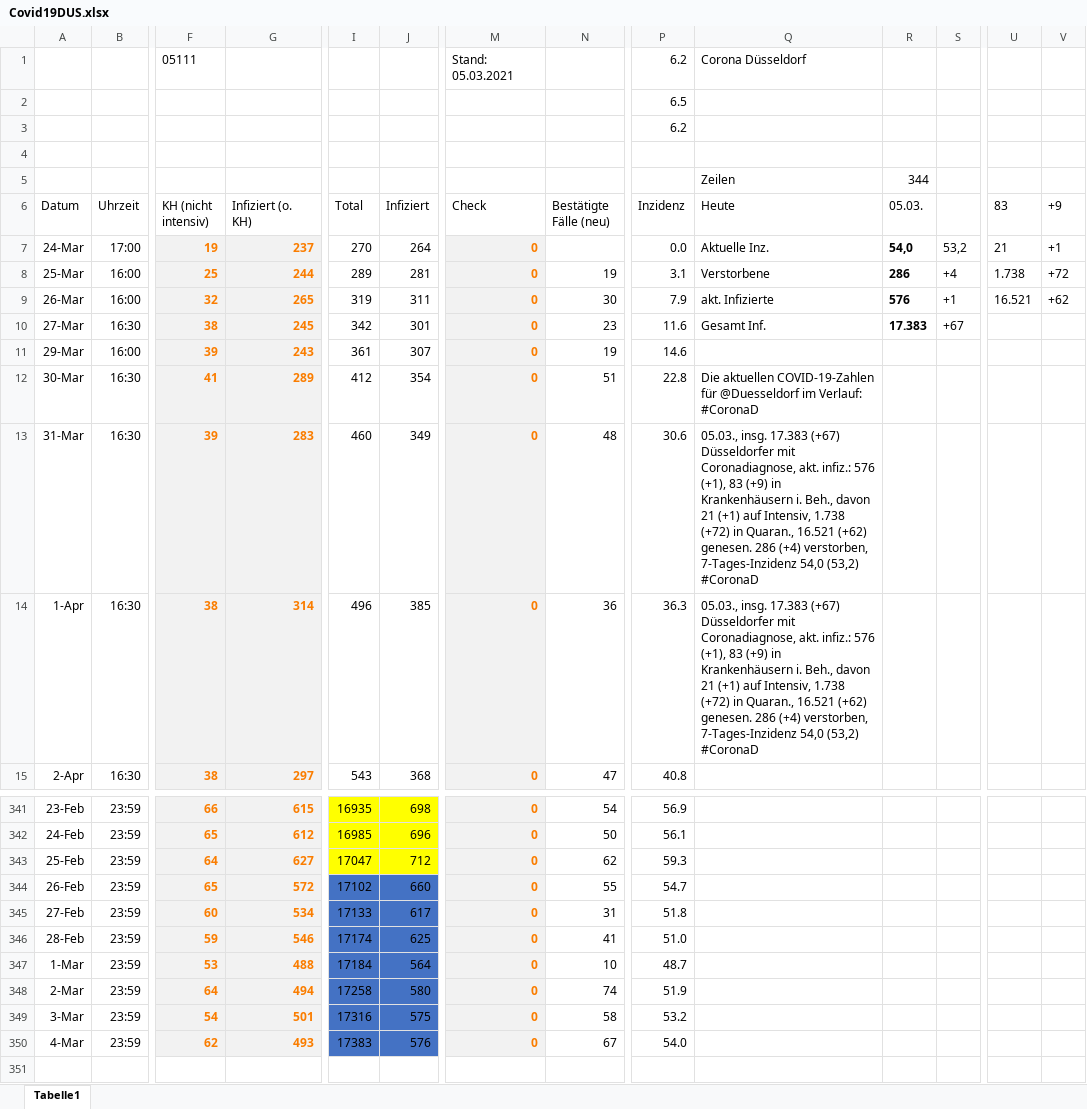
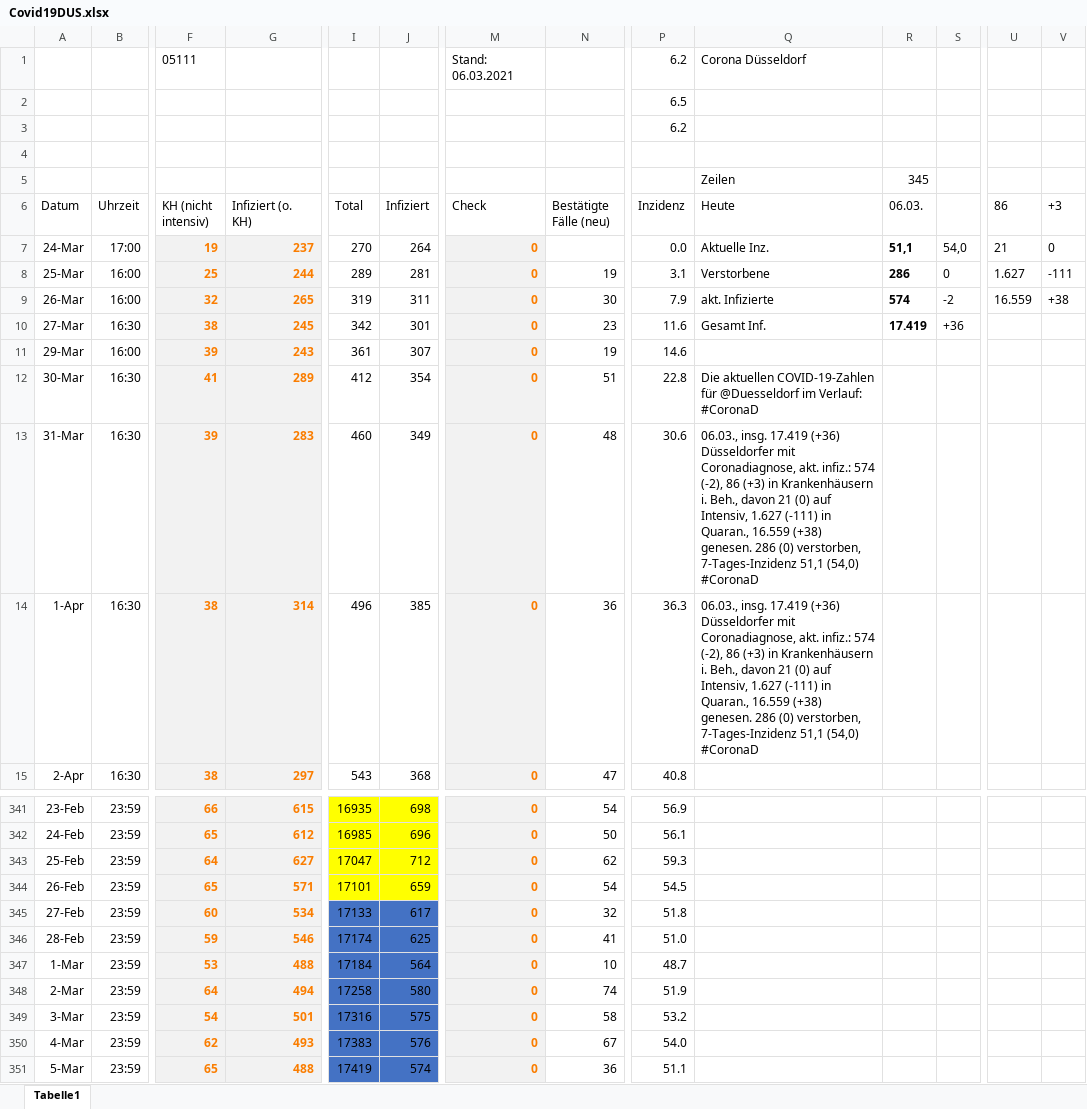
Before and after one commit to dirkschreib/Covid19DUS, an Excel workbook: Covid19DUS.xlsx, sheet Tabelle1, drawn as a sheet; only a part is shown, gaps mark what is left out; values as stored, in another font and other column widths than the file's, no borders; charts and pictures and table styles not drawn; rows hold the shown columns only; the diff names each change by its address in the sheet, - before the commit and + after, or states it on an @@ line.

Commit message:
Stand: 05.03.2021

```diff
--- a/Covid19DUS.xlsx (sheet Tabelle1)
+++ b/Covid19DUS.xlsx (sheet Tabelle1)
-M1 (Check): Stand: 05.03.2021
+M1 (Check): Stand: 06.03.2021
-R5 (06.03.): 344
+R5 (06.03.): 345
-R6: 05.03.
+R6: 06.03.
-U6: 83
+U6: 86
-V6: +9
+V6: +3
-R7 (06.03.): 54,0
+R7 (06.03.): 51,1
-S7: 53,2
+S7: 54,0
-V7 (+3): +1
+V7 (+3): 0
-S8: +4
+S8: 0
-U8 (86): 1.738
+U8 (86): 1.627
-V8 (+3): +72
+V8 (+3): -111
-R9 (06.03.): 576
+R9 (06.03.): 574
-S9: +1
+S9: -2
-U9 (86): 16.521
+U9 (86): 16.559
-V9 (+3): +62
+V9 (+3): +38
-R10 (06.03.): 17.383
+R10 (06.03.): 17.419
-S10: +67
+S10: +36
-Q13:Q14 (Heute): 05.03., insg. 17.383 (+67) Düsseldorfer mit Coronadiagnose, akt. infiz.: 576 (+1), 83 (+9) in Krankenhäusern i. Beh., davon 21 (+1) auf Intensiv, 1.738 (+72) in Quaran., 16.521 (+62) genesen. 286 (+4) verstorben, 7-Tages-Inzidenz 54,0 (53,2) #CoronaD
+Q13:Q14 (Heute): 06.03., insg. 17.419 (+36) Düsseldorfer mit Coronadiagnose, akt. infiz.: 574 (-2), 86 (+3) in Krankenhäusern i. Beh., davon 21 (0) auf Intensiv, 1.627 (-111) in Quaran., 16.559 (+38) genesen. 286 (0) verstorben, 7-Tages-Inzidenz 51,1 (54,0) #CoronaD
-G344 (Infiziert (o. KH)): 572
+G344 (Infiziert (o. KH)): 571
-I344 (Total): 17102
+I344 (Total): 17101
-I344:J344 fill: #4472C4
+I344:J344 fill: #FFFF00
-J344 (Infiziert): 660
+J344 (Infiziert): 659
-N344 (Bestätigte Fälle (neu)): 55
+N344 (Bestätigte Fälle (neu)): 54
-P344 (Inzidenz): 54.7
+P344 (Inzidenz): 54.5
-N345 (Bestätigte Fälle (neu)): 31
+N345 (Bestätigte Fälle (neu)): 32
+row 351: 5-Mar | 23:59 | 65 | 488 | 17419 | 574 | 0 | 36 | 51.1
```
Also changed, not shown: charts or pictures, 4 other files.
